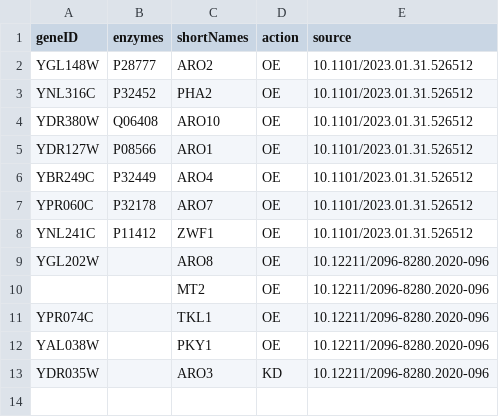
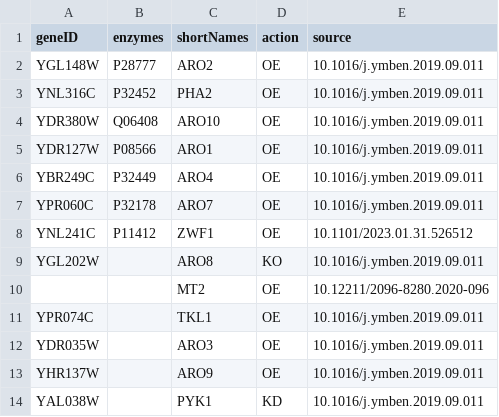
Before and after one commit to hongzhonglu/strainOptimizer, a TSV file: data/experiment_targets/2-phenylethanol_exp_targets.tsv, drawn as a sheet.

```diff
--- a/data/experiment_targets/2-phenylethanol_exp_targets.tsv
+++ b/data/experiment_targets/2-phenylethanol_exp_targets.tsv
@@ -1,13 +1,14 @@
 geneID	enzymes	shortNames	action	source
-YGL148W	P28777	ARO2	OE	10.1101/2023.01.31.526512
-YNL316C	P32452	PHA2	OE	10.1101/2023.01.31.526512
-YDR380W	Q06408	ARO10	OE	10.1101/2023.01.31.526512
-YDR127W	P08566	ARO1	OE	10.1101/2023.01.31.526512
-YBR249C	P32449	ARO4	OE	10.1101/2023.01.31.526512
-YPR060C	P32178	ARO7	OE	10.1101/2023.01.31.526512
+YGL148W	P28777	ARO2	OE	10.1016/j.ymben.2019.09.011
+YNL316C	P32452	PHA2	OE	10.1016/j.ymben.2019.09.011
+YDR380W	Q06408	ARO10	OE	10.1016/j.ymben.2019.09.011
+YDR127W	P08566	ARO1	OE	10.1016/j.ymben.2019.09.011
+YBR249C	P32449	ARO4	OE	10.1016/j.ymben.2019.09.011
+YPR060C	P32178	ARO7	OE	10.1016/j.ymben.2019.09.011
 YNL241C	P11412	ZWF1	OE	10.1101/2023.01.31.526512
-YGL202W		ARO8	OE	10.12211/2096-8280.2020-096
+YGL202W		ARO8	KO	10.1016/j.ymben.2019.09.011
 		MT2	OE	10.12211/2096-8280.2020-096
-YPR074C		TKL1	OE	10.12211/2096-8280.2020-096
-YAL038W		PKY1	OE	10.12211/2096-8280.2020-096
-YDR035W		ARO3	KD	10.12211/2096-8280.2020-096
+YPR074C		TKL1	OE	10.1016/j.ymben.2019.09.011
+YDR035W		ARO3	OE	10.1016/j.ymben.2019.09.011
+YHR137W		ARO9	OE	10.1016/j.ymben.2019.09.011
+YAL038W		PYK1	KD	10.1016/j.ymben.2019.09.011
```
Also changed, not shown: 1 other file.
